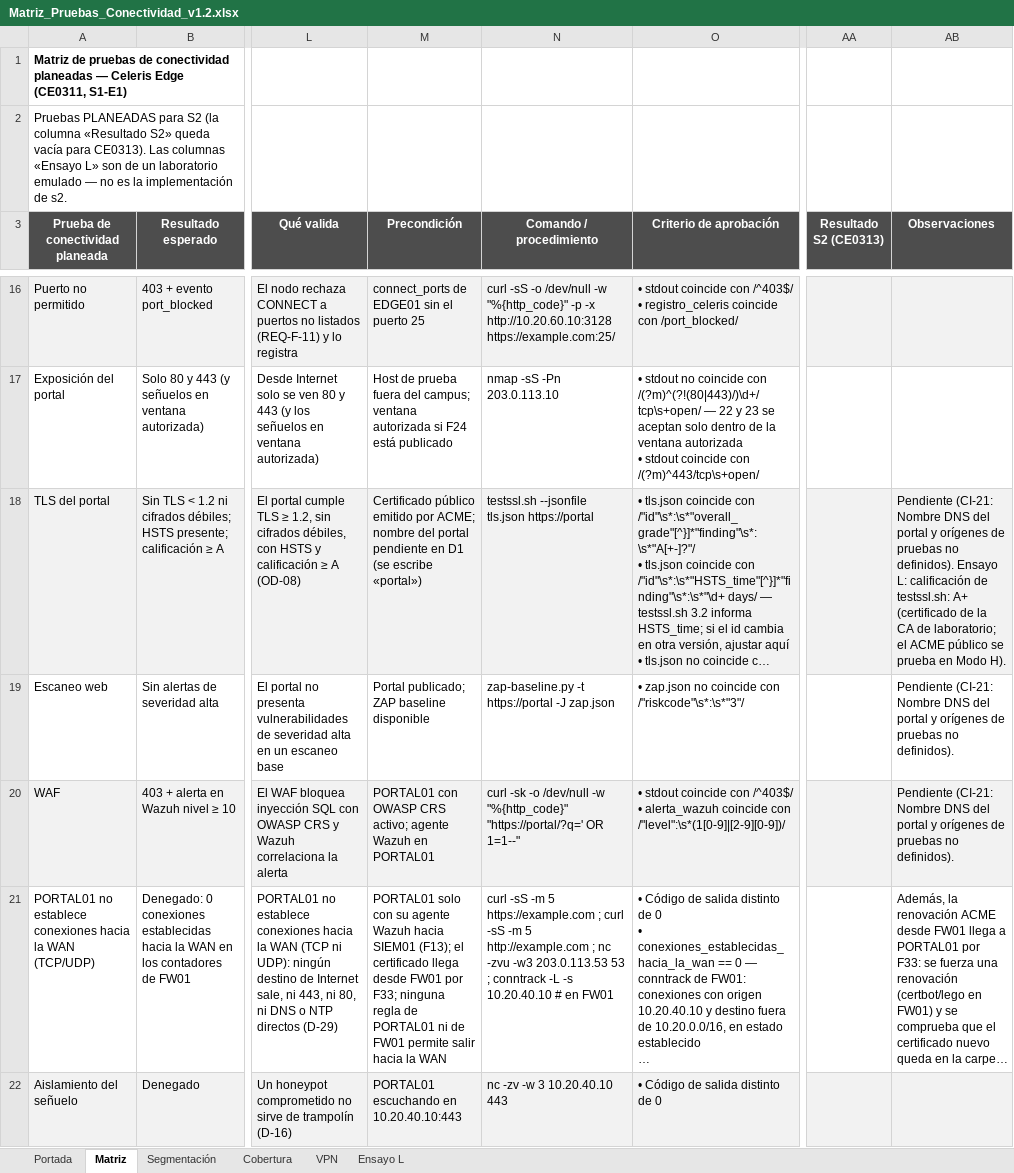
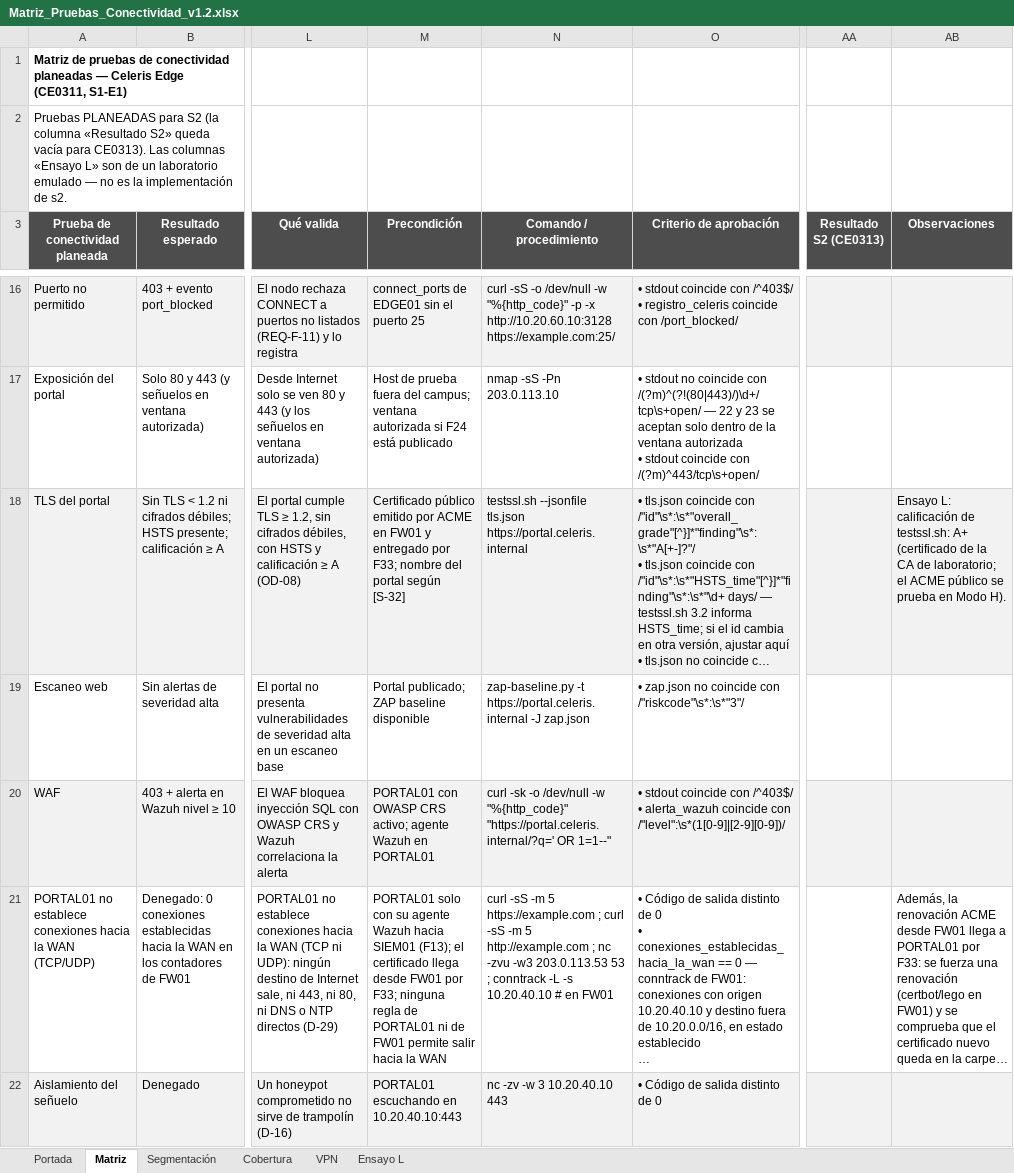
Before and after one commit to Nick-Saim-MJ/Project-Celeris, an Excel workbook: entregables/CE0311/Matriz_Pruebas_Conectividad_v1.2.xlsx, sheet Matriz, drawn as a sheet; only a part is shown, gaps mark what is left out; long unchanged cells end in …; values as stored, in another font and other column widths than the file's, no borders; the diff covers the shown part only; the diff names each change by its address in the sheet, - before the commit and + after, or states it on an @@ line.

Commit message:
Cierre de CAMBIOS-INVENTARIO (CI-57…CI-63): obsoletos por la v0.4 (CI-09, 10, 11, 14, 16, 25, 33), resueltos (CI-06, 07, 08, 12, 13, 15, 19, 21, 49), aplicados (CI-01, 02, 20, 23, 24, 26…32, 48) y diferidos (CI-34, 51, 54, 56); T01 y T21 por TCP (F30), S-32 (FQDN del portal), pedido a la DTI con TCP 22/23 (S-29), UPS01 Alta, T25 solo en H, defensa_profundidad en trazabilidad.yaml; versiona docs/celeris/; mueve la matriz v1.1 a historial

```diff
--- a/entregables/CE0311/Matriz_Pruebas_Conectividad_v1.2.xlsx (sheet Matriz)
+++ b/entregables/CE0311/Matriz_Pruebas_Conectividad_v1.2.xlsx (sheet Matriz)
-M18 (Precondición): …emitido por ACME; nombre del portal pendiente en D1 (se escribe «portal»)
+M18 (Precondición): …emitido por ACME en FW01 y entregado por F33; nombre del portal según [S-32]
-N18 (Comando / procedimiento): …--jsonfile tls.json https://portal
+N18 (Comando / procedimiento): …--jsonfile tls.json https://portal.celeris.internal
-AB18 (Observaciones): Pendiente (CI-21: Nombre DNS del portal y orígenes de pruebas no definidos). Ensayo L:…
+AB18 (Observaciones): Ensayo L:…
-N19 (Comando / procedimiento): zap-baseline.py -t https://portal -J zap.json
+N19 (Comando / procedimiento): zap-baseline.py -t https://portal.celeris.internal -J zap.json
-AB19:AB20 (Observaciones): Pendiente (CI-21: Nombre DNS del portal y orígenes de pruebas no definidos).
+AB19:AB20 (Observaciones): (empty)
-N20 (Comando / procedimiento): …-w "%{http_code}" "https://portal/?q=' OR 1=1--"
+N20 (Comando / procedimiento): …-w "%{http_code}" "https://portal.celeris.internal/?q=' OR 1=1--"
```
Also changed, not shown: 29 edited cells elsewhere in this sheet, sheet Cobertura, sheet VPN, sheet Ensayo L, sheet Segmentación, 18 other files.
